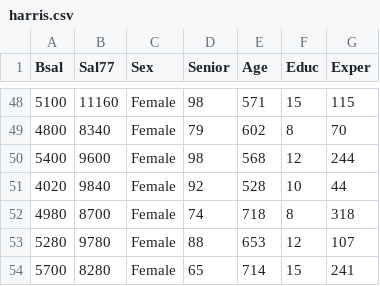
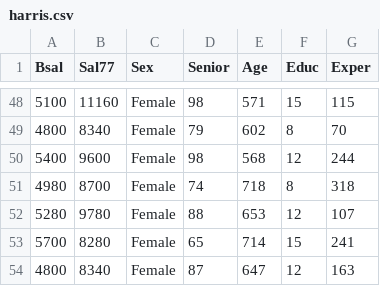
Before and after one commit to ajboyd2/salmon, a CSV file: harris.csv, drawn as a sheet; only a part is shown, gaps mark what is left out; the shorter side is filled out with more unchanged rows.

Commit message:
Removed outlier

```diff
--- a/harris.csv
+++ b/harris.csv
@@ -50,3 +50,2 @@ Bsal,Sal77,Sex,Senior,Age,Educ,Exper
 5400,9600,Female,98,568,12,244
-4020,9840,Female,92,528,10,44
 4980,8700,Female,74,718,8,318
```
